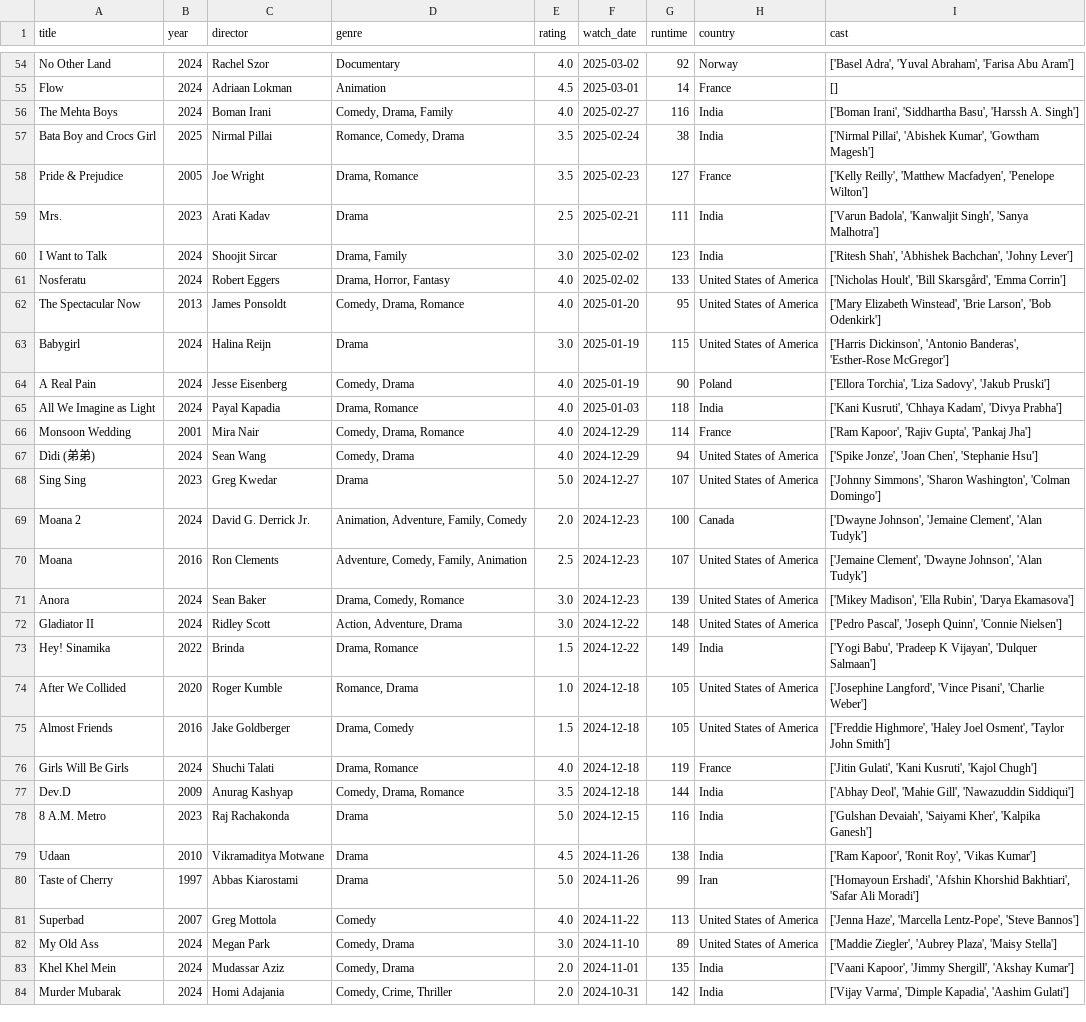
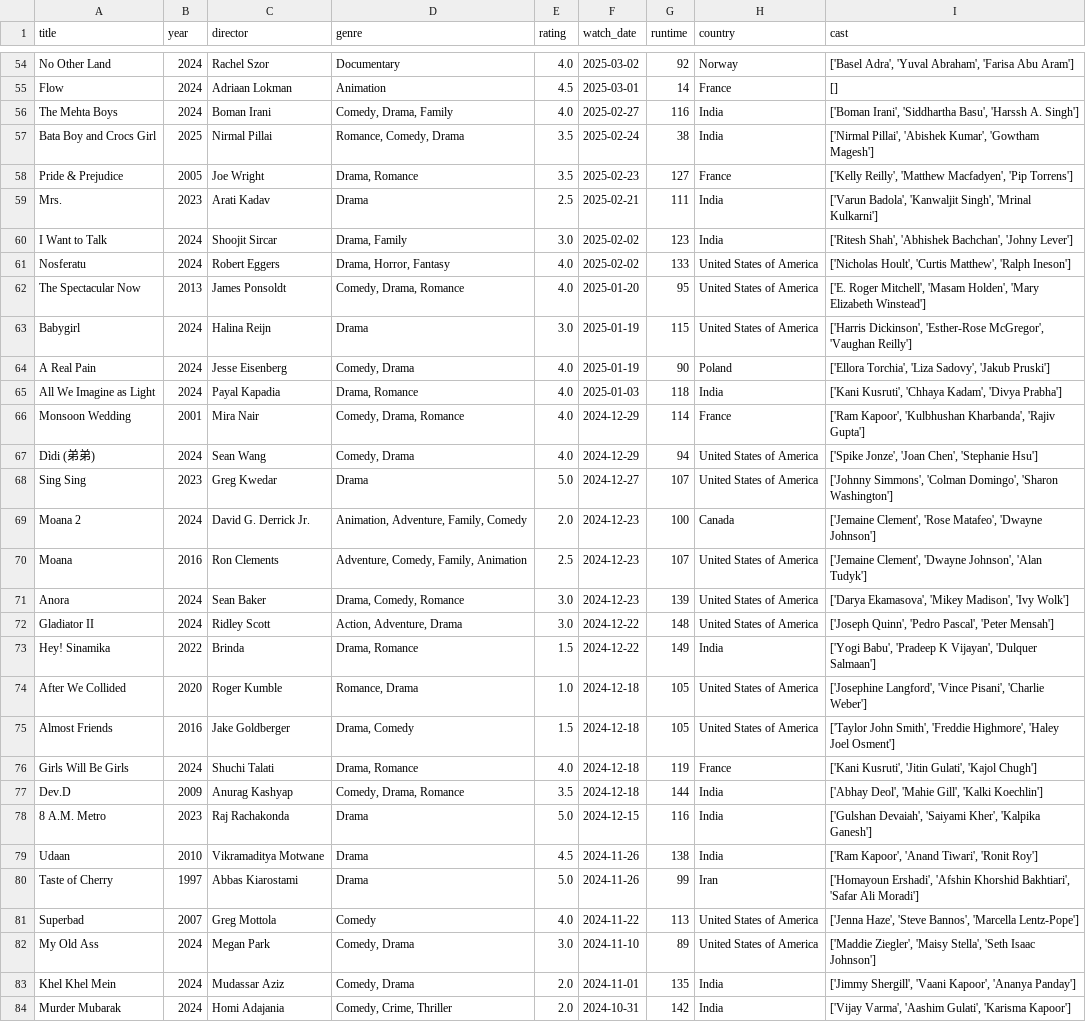
Before and after one commit to sarthakk88/letterboxd-wrapped, a CSV file: data/movies.csv, drawn as a sheet; only a part is shown, gaps mark what is left out; the diff covers the shown part only; the diff names each change by its address in the sheet, - before the commit and + after, or states it on an @@ line.

```diff
--- a/data/movies.csv
+++ b/data/movies.csv
-I58 (cast): …'Matthew Macfadyen', 'Penelope Wilton']
+I58 (cast): …'Matthew Macfadyen', 'Pip Torrens']
-I59 (cast): …'Kanwaljit Singh', 'Sanya Malhotra']
+I59 (cast): …'Kanwaljit Singh', 'Mrinal Kulkarni']
-I61 (cast): ['Nicholas Hoult', 'Bill Skarsgård', 'Emma Corrin']
+I61 (cast): ['Nicholas Hoult', 'Curtis Matthew', 'Ralph Ineson']
-I62 (cast): ['Mary Elizabeth Winstead', 'Brie Larson', 'Bob Odenkirk']
+I62 (cast): ['E. Roger Mitchell', 'Masam Holden', 'Mary Elizabeth Winstead']
-I63 (cast): ['Harris Dickinson', 'Antonio Banderas', 'Esther-Rose McGregor']
+I63 (cast): ['Harris Dickinson', 'Esther-Rose McGregor', 'Vaughan Reilly']
-I66 (cast): ['Ram Kapoor', 'Rajiv Gupta', 'Pankaj Jha']
+I66 (cast): ['Ram Kapoor', 'Kulbhushan Kharbanda', 'Rajiv Gupta']
-I68 (cast): ['Johnny Simmons', 'Sharon Washington', 'Colman Domingo']
+I68 (cast): ['Johnny Simmons', 'Colman Domingo', 'Sharon Washington']
-I69 (cast): ['Dwayne Johnson', 'Jemaine Clement', 'Alan Tudyk']
+I69 (cast): ['Jemaine Clement', 'Rose Matafeo', 'Dwayne Johnson']
-I71 (cast): ['Mikey Madison', 'Ella Rubin', 'Darya Ekamasova']
+I71 (cast): ['Darya Ekamasova', 'Mikey Madison', 'Ivy Wolk']
-I72 (cast): ['Pedro Pascal', 'Joseph Quinn', 'Connie Nielsen']
+I72 (cast): ['Joseph Quinn', 'Pedro Pascal', 'Peter Mensah']
-I75 (cast): ['Freddie Highmore', 'Haley Joel Osment', 'Taylor John Smith']
+I75 (cast): ['Taylor John Smith', 'Freddie Highmore', 'Haley Joel Osment']
-I76 (cast): ['Jitin Gulati', 'Kani Kusruti', 'Kajol Chugh']
+I76 (cast): ['Kani Kusruti', 'Jitin Gulati', 'Kajol Chugh']
-I77 (cast): …'Mahie Gill', 'Nawazuddin Siddiqui']
+I77 (cast): …'Mahie Gill', 'Kalki Koechlin']
-I79 (cast): ['Ram Kapoor', 'Ronit Roy', 'Vikas Kumar']
+I79 (cast): ['Ram Kapoor', 'Anand Tiwari', 'Ronit Roy']
-I81 (cast): ['Jenna Haze', 'Marcella Lentz-Pope', 'Steve Bannos']
+I81 (cast): ['Jenna Haze', 'Steve Bannos', 'Marcella Lentz-Pope']
-I82 (cast): ['Maddie Ziegler', 'Aubrey Plaza', 'Maisy Stella']
+I82 (cast): ['Maddie Ziegler', 'Maisy Stella', 'Seth Isaac Johnson']
-I83 (cast): ['Vaani Kapoor', 'Jimmy Shergill', 'Akshay Kumar']
+I83 (cast): ['Jimmy Shergill', 'Vaani Kapoor', 'Ananya Panday']
-I84 (cast): ['Vijay Varma', 'Dimple Kapadia', 'Aashim Gulati']
+I84 (cast): ['Vijay Varma', 'Aashim Gulati', 'Karisma Kapoor']
```
Also changed, not shown: 180 edited cells elsewhere in this file, 1 other file.
